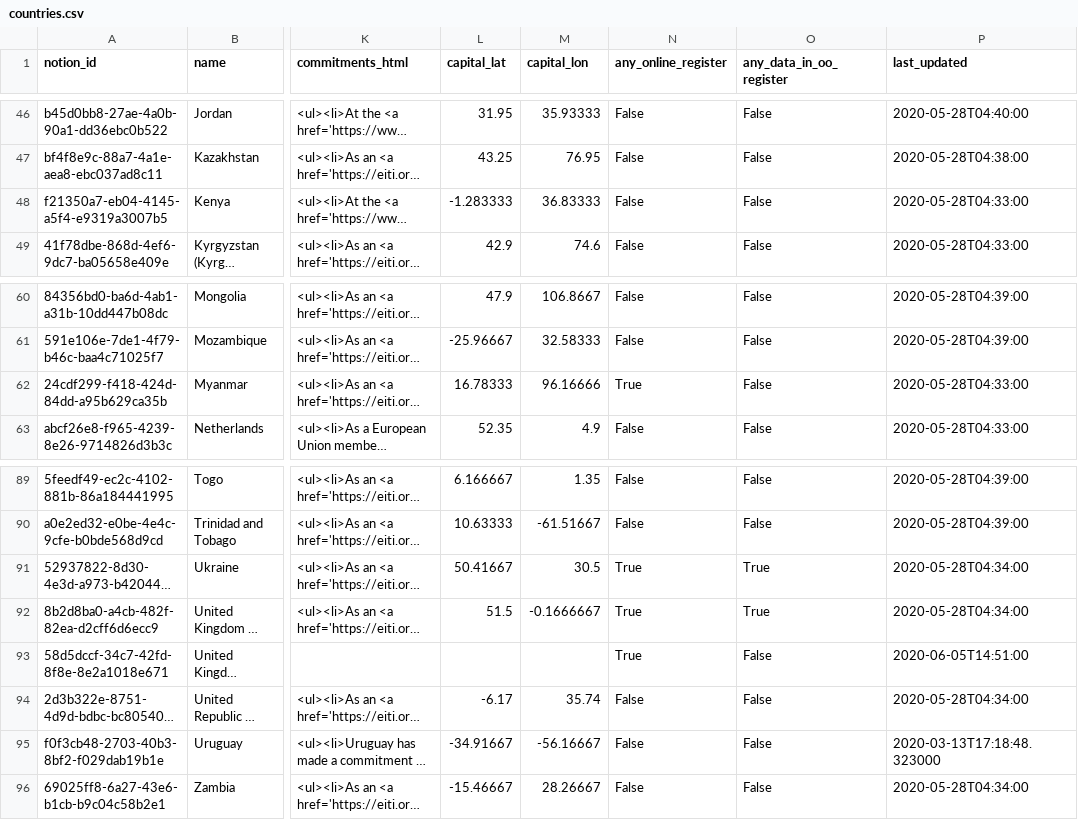
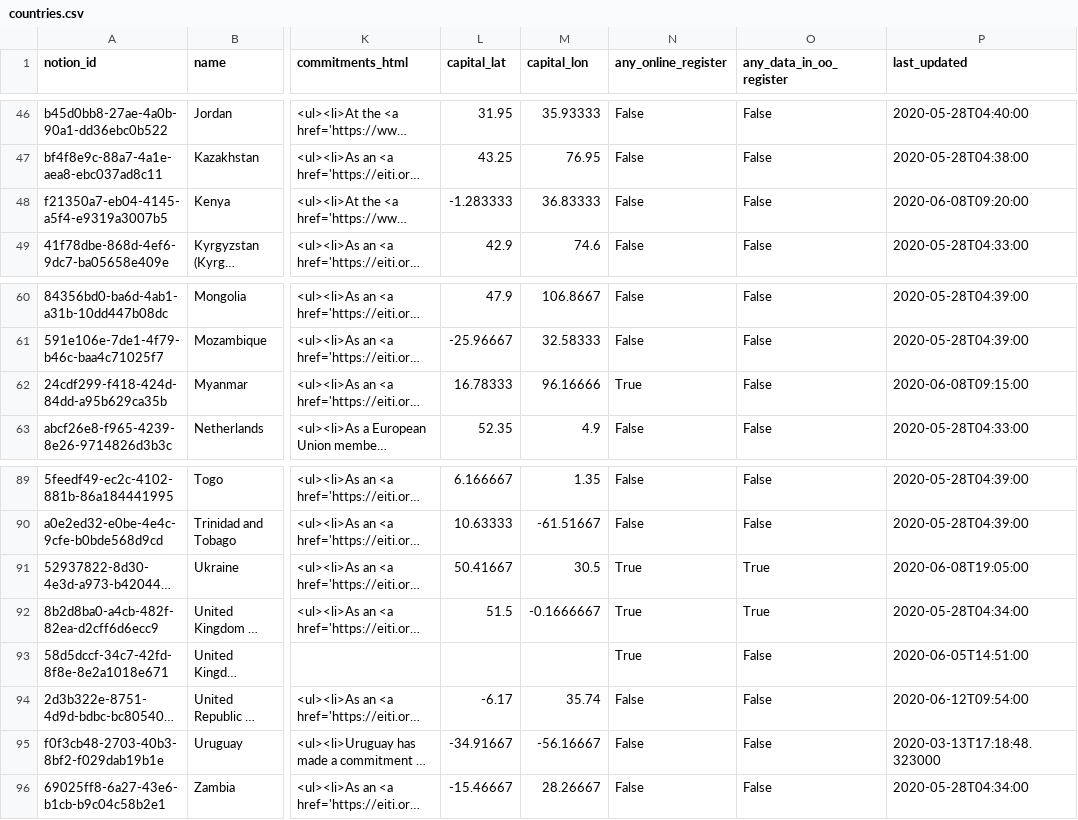
Before and after one commit to openownership/openownership.beta, a CSV file: _data/countries.csv, drawn as a sheet; only a part is shown, gaps mark what is left out; long unchanged cells end in …; the diff names each change by its address in the sheet, - before the commit and + after, or states it on an @@ line.

```diff
--- a/_data/countries.csv
+++ b/_data/countries.csv
-P48 (last_updated): 2020-05-28T04:33:00
+P48 (last_updated): 2020-06-08T09:20:00
-P62 (last_updated): 2020-05-28T04:33:00
+P62 (last_updated): 2020-06-08T09:15:00
-P91 (last_updated): 2020-05-28T04:34:00
+P91 (last_updated): 2020-06-08T19:05:00
-P94 (last_updated): 2020-05-28T04:34:00
+P94 (last_updated): 2020-06-12T09:54:00
```
Also changed, not shown: 2 other files.
